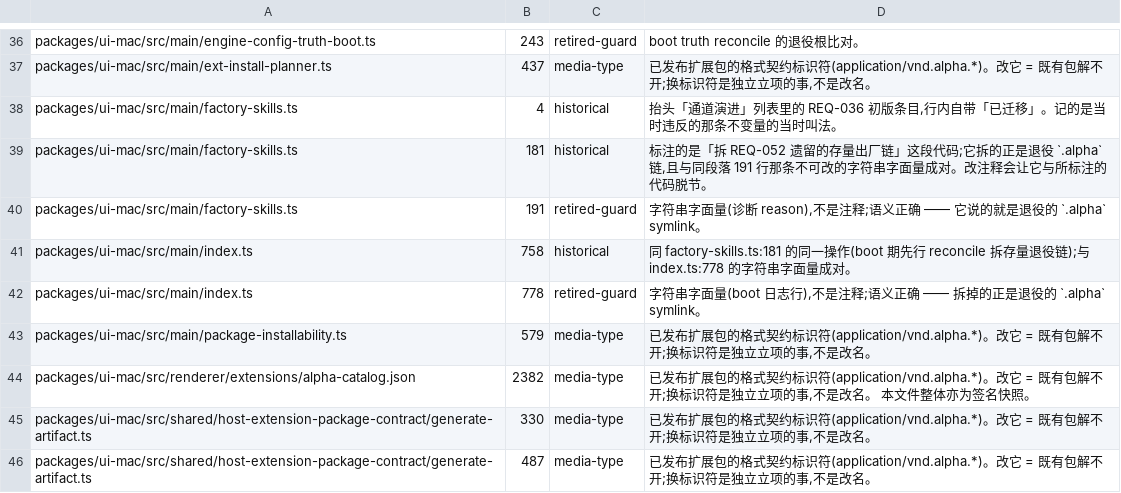
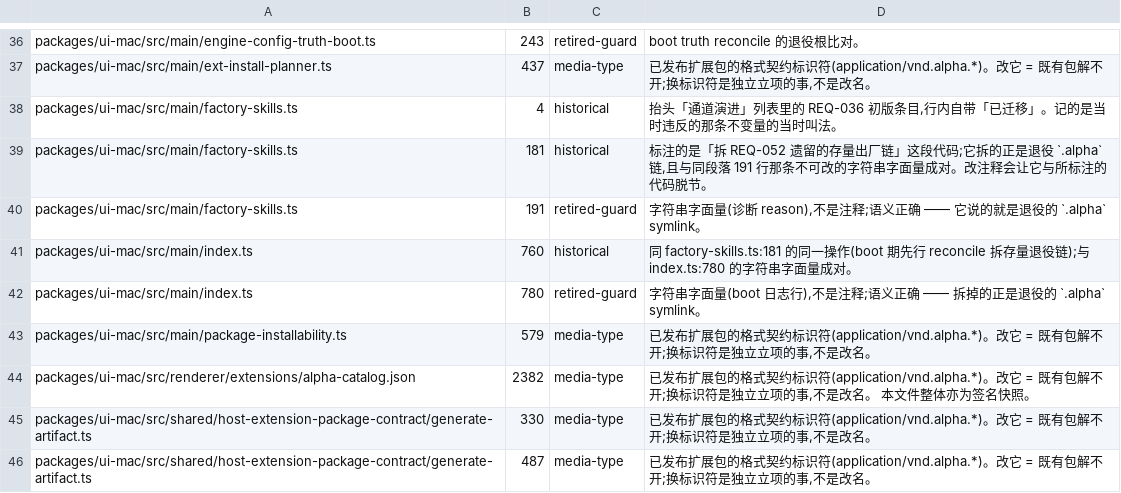
Before and after one commit to jinjunnn/alpha-code, a TSV file: scripts/alpha-path-residue.tsv, drawn as a sheet; only a part is shown, gaps mark what is left out.

```diff
--- a/scripts/alpha-path-residue.tsv
+++ b/scripts/alpha-path-residue.tsv
@@ -40,4 +40,4 @@ packages/ui-mac/src/main/factory-skills.ts	181	historical	标注的是「拆 REQ
 packages/ui-mac/src/main/factory-skills.ts	191	retired-guard	字符串字面量(诊断 reason),不是注释;语义正确 —— 它说的就是退役的 `.alpha` symlink。
-packages/ui-mac/src/main/index.ts	758	historical	同 factory-skills.ts:181 的同一操作(boot 期先行 reconcile 拆存量退役链);与 index.ts:778 的字符串字面量成对。
-packages/ui-mac/src/main/index.ts	778	retired-guard	字符串字面量(boot 日志行),不是注释;语义正确 —— 拆掉的正是退役的 `.alpha` symlink。
+packages/ui-mac/src/main/index.ts	760	historical	同 factory-skills.ts:181 的同一操作(boot 期先行 reconcile 拆存量退役链);与 index.ts:780 的字符串字面量成对。
+packages/ui-mac/src/main/index.ts	780	retired-guard	字符串字面量(boot 日志行),不是注释;语义正确 —— 拆掉的正是退役的 `.alpha` symlink。
 packages/ui-mac/src/main/package-installability.ts	579	media-type	已发布扩展包的格式契约标识符(application/vnd.alpha.*)。改它 = 既有包解不开;换标识符是独立立项的事,不是改名。
```
Also changed, not shown: scripts/gate-files.tsv, scripts/module-size-ratchet.tsv, 50 other files.
